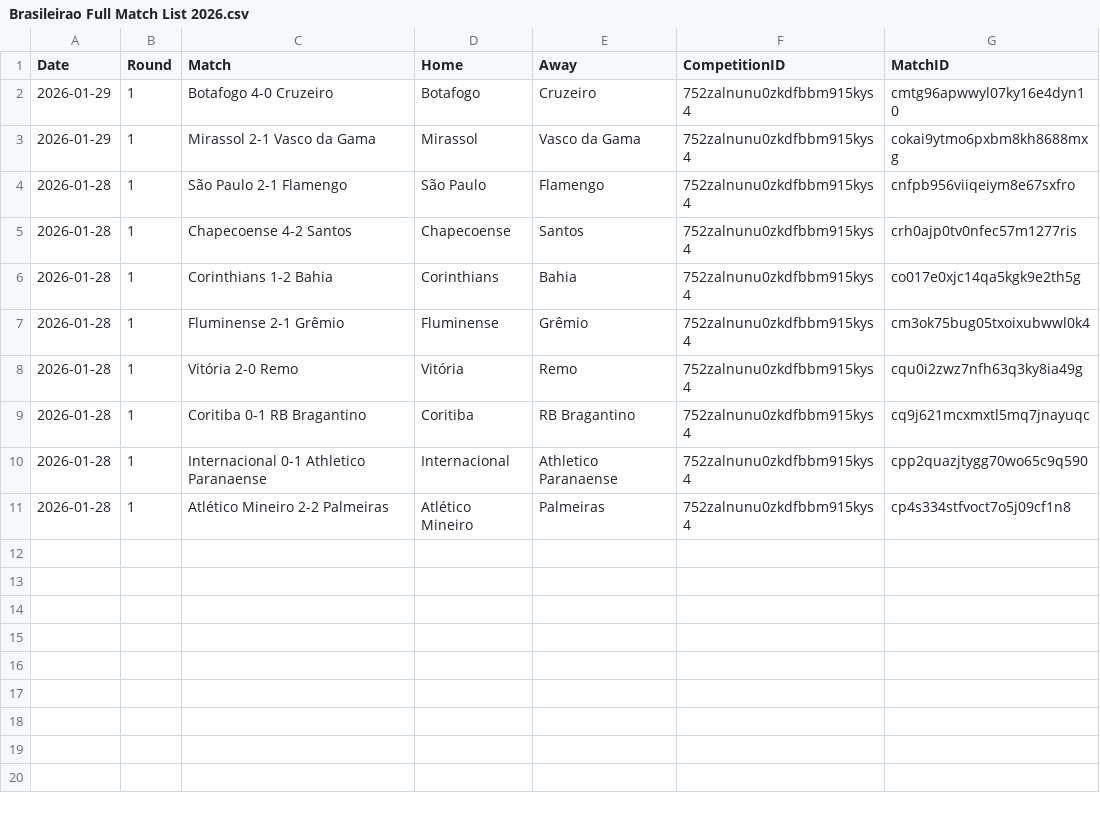
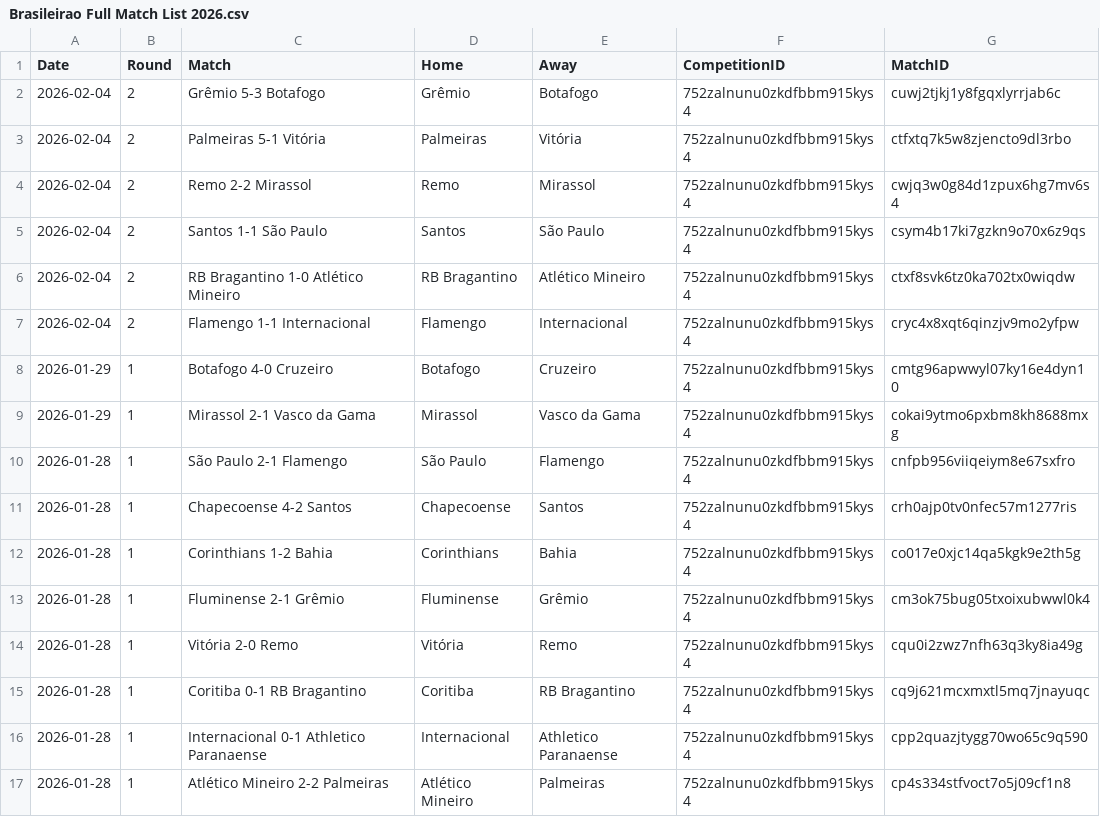
Before and after one commit to emrahderel/Post_Match_App, a CSV file: League_Files/Brasileirao Full Match List 2026.csv, drawn as a sheet.

```diff
--- a/League_Files/Brasileirao Full Match List 2026.csv
+++ b/League_Files/Brasileirao Full Match List 2026.csv
@@ -1,2 +1,8 @@
 Date,Round,Match,Home,Away,CompetitionID,MatchID
+2026-02-04,2,Grêmio 5-3 Botafogo,Grêmio,Botafogo,752zalnunu0zkdfbbm915kys4,cuwj2tjkj1y8fgqxlyrrjab6c
+2026-02-04,2,Palmeiras 5-1 Vitória,Palmeiras,Vitória,752zalnunu0zkdfbbm915kys4,ctfxtq7k5w8zjencto9dl3rbo
+2026-02-04,2,Remo 2-2 Mirassol,Remo,Mirassol,752zalnunu0zkdfbbm915kys4,cwjq3w0g84d1zpux6hg7mv6s4
+2026-02-04,2,Santos 1-1 São Paulo,Santos,São Paulo,752zalnunu0zkdfbbm915kys4,csym4b17ki7gzkn9o70x6z9qs
+2026-02-04,2,RB Bragantino 1-0 Atlético Mineiro,RB Bragantino,Atlético Mineiro,752zalnunu0zkdfbbm915kys4,ctxf8svk6tz0ka702tx0wiqdw
+2026-02-04,2,Flamengo 1-1 Internacional,Flamengo,Internacional,752zalnunu0zkdfbbm915kys4,cryc4x8xqt6qinzjv9mo2yfpw
 2026-01-29,1,Botafogo 4-0 Cruzeiro,Botafogo,Cruzeiro,752zalnunu0zkdfbbm915kys4,cmtg96apwwyl07ky16e4dyn10
```
Also changed, not shown: Stat_Files/Brasileirao 2026.csv, Stat_Files/Egyptian Premier League 25-26.csv, 36 other files.
